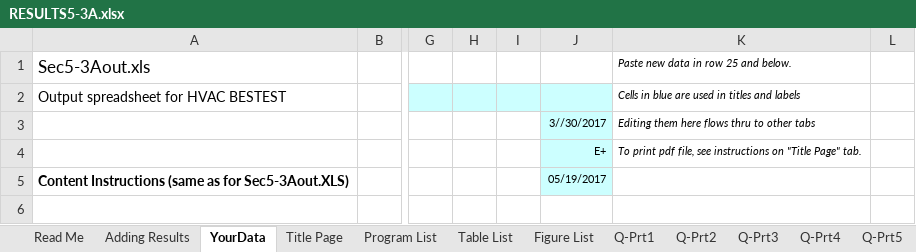
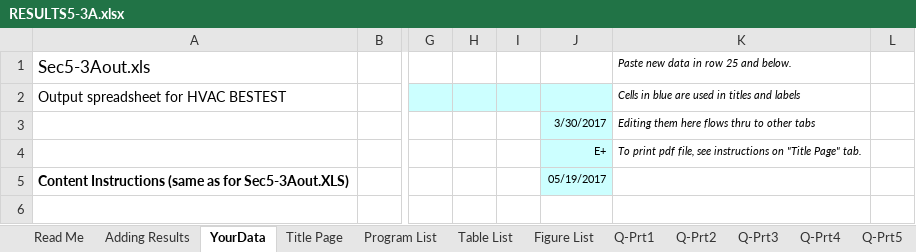
Before and after one commit to NREL/BESTEST-GSR-ARCHIVE, an Excel workbook: results/RESULTS5-3A.xlsx, sheet YourData, drawn as a sheet; only a part is shown, gaps mark what is left out; values as stored, in another font and other column widths than the file's, no borders; the diff names each change by its address in the sheet, - before the commit and + after, or states it on an @@ line.

Commit message:
Finished Updates for EP 8.7 and OS 2.1.0 results
Add copy of Excel Results files with OpenStudio program info

```diff
--- a/results/RESULTS5-3A.xlsx (sheet YourData)
+++ b/results/RESULTS5-3A.xlsx (sheet YourData)
-J3: 3//30/2017
+J3: 3/30/2017
```
Also changed, not shown: charts or pictures, results/RESULTS5-4.xlsx, 14 other files.
